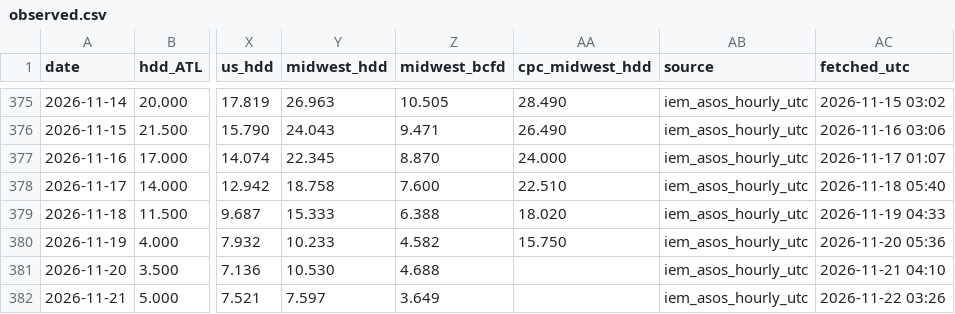
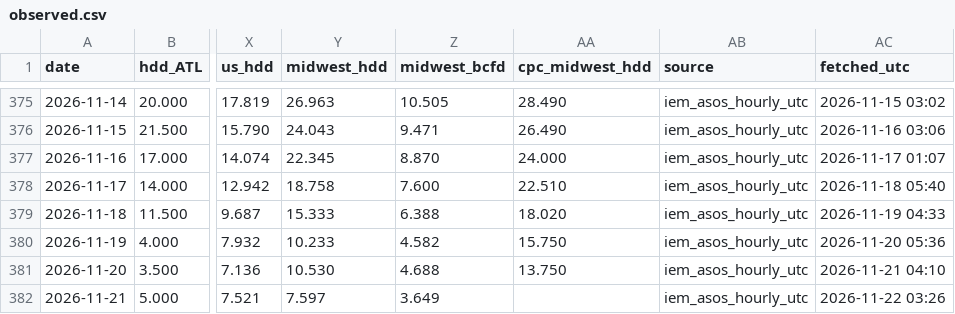
Before and after one commit to optaimumsolutions/gas-hdd, a CSV file: history/observed.csv, drawn as a sheet; only a part is shown, gaps mark what is left out; the diff names each change by its address in the sheet, - before the commit and + after, or states it on an @@ line.

```diff
--- a/history/observed.csv
+++ b/history/observed.csv
-AA381 (cpc_midwest_hdd): (empty)
+AA381 (cpc_midwest_hdd): 13.750
```
Also changed, not shown: 3 other files.
